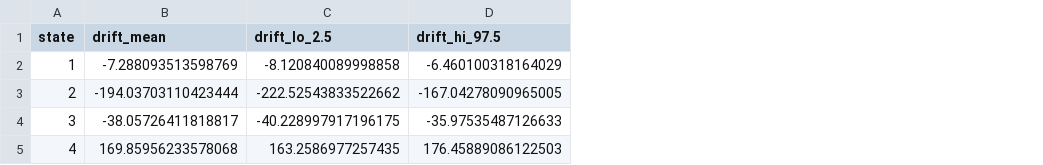
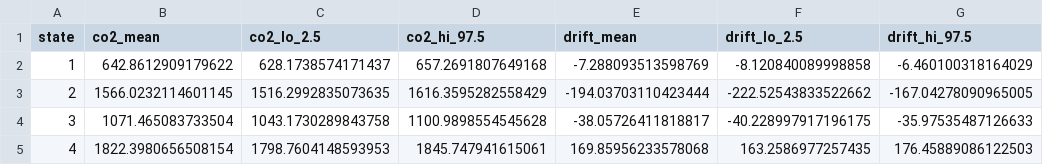
Before and after one commit to Maccen26/hmm-modelling, a CSV file: results/room_015/calibrated_anchor/states_4/simulation/ar1_hmm_beta_1_state_summary.csv, drawn as a sheet; only a part is shown; the diff names each change by its address in the sheet, - before the commit and + after, or states it on an @@ line.

Commit message:
Made state analysis

```diff
--- a/results/room_015/calibrated_anchor/states_4/simulation/ar1_hmm_beta_1_state_summary.csv
+++ b/results/room_015/calibrated_anchor/states_4/simulation/ar1_hmm_beta_1_state_summary.csv
+column B (co2_mean), rows 2-5: 642.8612909179622 | 1566.0232114601145 | 1071.465083733504 | 1822.3980656508154
+column C (co2_lo_2.5), rows 2-5: 628.1738574171437 | 1516.2992835073635 | 1043.1730289843758 | 1798.7604148593953
+column D (co2_hi_97.5), rows 2-5: 657.2691807649168 | 1616.3595282558429 | 1100.9898554545628 | 1845.747941615061
```
Also changed, not shown: 11 other files.
